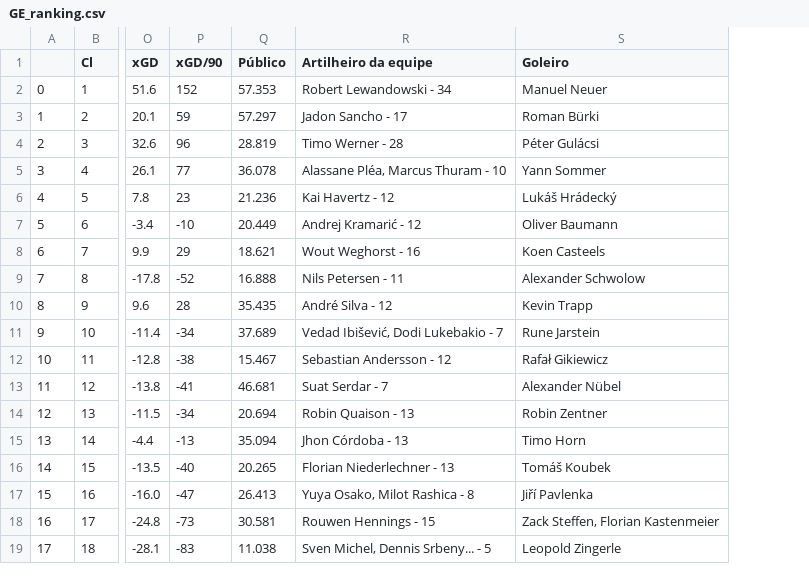
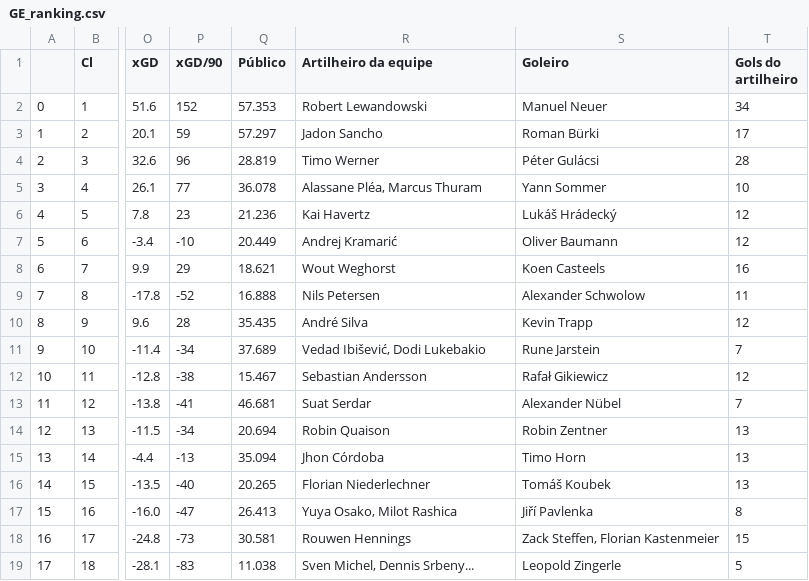
Before and after one commit to victoraccete/football_leagues_analyses, a CSV file: data/2019/GE_ranking.csv, drawn as a sheet; only a part is shown, gaps mark what is left out; the diff names each change by its address in the sheet, - before the commit and + after, or states it on an @@ line.

```diff
--- a/data/2019/GE_ranking.csv
+++ b/data/2019/GE_ranking.csv
+column T (Gols do artilheiro), rows 2-19: 34 | 17 | 28 | 10 | 12 | 12 | 16 | 11 | 12 | 7 | 12 | 7 | 13 | 13 | 13 | 8 | 15 | 5
-R2 (Artilheiro da equipe): Robert Lewandowski - 34
+R2 (Artilheiro da equipe): Robert Lewandowski
-R3 (Artilheiro da equipe): Jadon Sancho - 17
+R3 (Artilheiro da equipe): Jadon Sancho
-R4 (Artilheiro da equipe): Timo Werner - 28
+R4 (Artilheiro da equipe): Timo Werner
-R5 (Artilheiro da equipe): Alassane Pléa, Marcus Thuram - 10
+R5 (Artilheiro da equipe): Alassane Pléa, Marcus Thuram
-R6 (Artilheiro da equipe): Kai Havertz - 12
+R6 (Artilheiro da equipe): Kai Havertz
-R7 (Artilheiro da equipe): Andrej Kramarić - 12
+R7 (Artilheiro da equipe): Andrej Kramarić
-R8 (Artilheiro da equipe): Wout Weghorst - 16
+R8 (Artilheiro da equipe): Wout Weghorst
-R9 (Artilheiro da equipe): Nils Petersen - 11
+R9 (Artilheiro da equipe): Nils Petersen
-R10 (Artilheiro da equipe): André Silva - 12
+R10 (Artilheiro da equipe): André Silva
-R11 (Artilheiro da equipe): Vedad Ibišević, Dodi Lukebakio - 7
+R11 (Artilheiro da equipe): Vedad Ibišević, Dodi Lukebakio
-R12 (Artilheiro da equipe): Sebastian Andersson - 12
+R12 (Artilheiro da equipe): Sebastian Andersson
-R13 (Artilheiro da equipe): Suat Serdar - 7
+R13 (Artilheiro da equipe): Suat Serdar
-R14 (Artilheiro da equipe): Robin Quaison - 13
+R14 (Artilheiro da equipe): Robin Quaison
-R15 (Artilheiro da equipe): Jhon Córdoba - 13
+R15 (Artilheiro da equipe): Jhon Córdoba
-R16 (Artilheiro da equipe): Florian Niederlechner - 13
+R16 (Artilheiro da equipe): Florian Niederlechner
-R17 (Artilheiro da equipe): Yuya Osako, Milot Rashica - 8
+R17 (Artilheiro da equipe): Yuya Osako, Milot Rashica
-R18 (Artilheiro da equipe): Rouwen Hennings - 15
+R18 (Artilheiro da equipe): Rouwen Hennings
-R19 (Artilheiro da equipe): Sven Michel, Dennis Srbeny... - 5
+R19 (Artilheiro da equipe): Sven Michel, Dennis Srbeny...
```
Also changed, not shown: data/2019/EN_advanced_gk.csv, data/2019/EN_ranking.csv, 2 other files.
